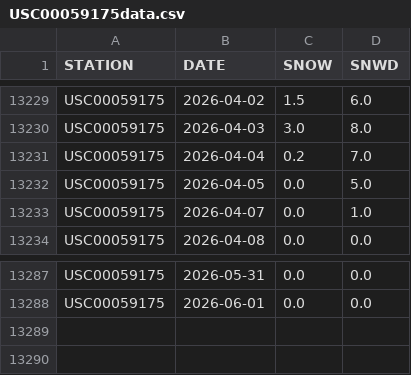
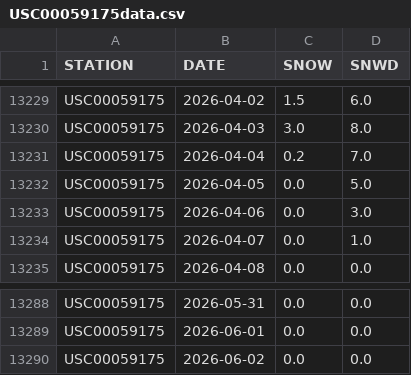
Before and after one commit to on2flight/cumulative-snowfall, a CSV file: data/USC00059175data.csv, drawn as a sheet; only a part is shown, gaps mark what is left out.

```diff
--- a/data/USC00059175data.csv
+++ b/data/USC00059175data.csv
@@ -13232,2 +13232,3 @@
 "USC00059175","2026-04-05","0.0","5.0"
+"USC00059175","2026-04-06","0.0","3.0"
 "USC00059175","2026-04-07","0.0","1.0"
@@ -13288 +13289,2 @@
 "USC00059175","2026-06-01","0.0","0.0"
+"USC00059175","2026-06-02","0.0","0.0"
```
Also changed, not shown: 1 other file.
